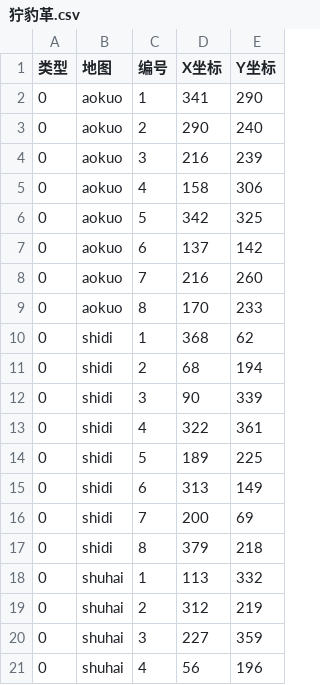
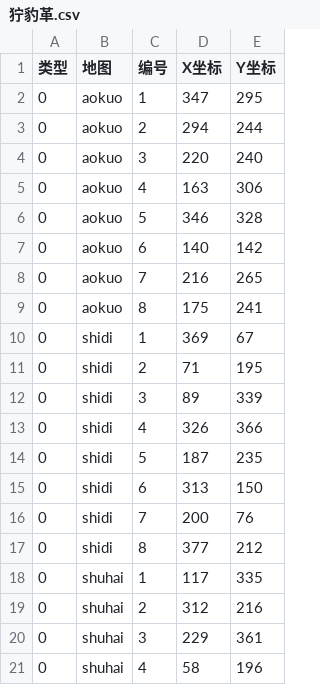
Before and after one commit to ffxiv-cn/tools.ffxiv.cn, a CSV file: lajipai/csv/newdig/狞豹革.csv, drawn as a sheet; only a part is shown; the diff covers the shown part only.

Commit message:
Update 狞豹革.csv

```diff
--- a/lajipai/csv/newdig/狞豹革.csv
+++ b/lajipai/csv/newdig/狞豹革.csv
@@ -1,21 +1,21 @@
 类型,地图,编号,X坐标,Y坐标
-0,aokuo,1,341,290
-0,aokuo,2,290,240
-0,aokuo,3,216,239
-0,aokuo,4,158,306
-0,aokuo,5,342,325
-0,aokuo,6,137,142
-0,aokuo,7,216,260
-0,aokuo,8,170,233
-0,shidi,1,368,62
-0,shidi,2,68,194
-0,shidi,3,90,339
-0,shidi,4,322,361
-0,shidi,5,189,225
-0,shidi,6,313,149
-0,shidi,7,200,69
-0,shidi,8,379,218
-0,shuhai,1,113,332
-0,shuhai,2,312,219
-0,shuhai,3,227,359
-0,shuhai,4,56,196
+0,aokuo,1,347,295
+0,aokuo,2,294,244
+0,aokuo,3,220,240
+0,aokuo,4,163,306
+0,aokuo,5,346,328
+0,aokuo,6,140,142
+0,aokuo,7,216,265
+0,aokuo,8,175,241
+0,shidi,1,369,67
+0,shidi,2,71,195
+0,shidi,3,89,339
+0,shidi,4,326,366
+0,shidi,5,187,235
+0,shidi,6,313,150
+0,shidi,7,200,76
+0,shidi,8,377,212
+0,shuhai,1,117,335
+0,shuhai,2,312,216
+0,shuhai,3,229,361
+0,shuhai,4,58,196
```
Also changed, not shown: 32 edited cells elsewhere in this file.
